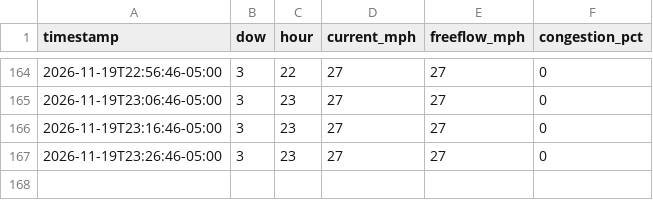
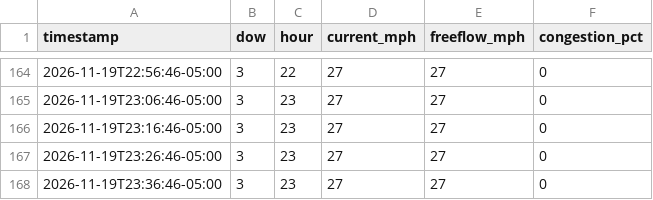
Before and after one commit to kbruett/home-traffic, a CSV file: data/traffic_log.csv, drawn as a sheet; only a part is shown, gaps mark what is left out.

```diff
--- a/data/traffic_log.csv
+++ b/data/traffic_log.csv
@@ -167 +167,2 @@ timestamp,dow,hour,current_mph,freeflow_mph,congestion_pct
 2026-11-19T23:26:46-05:00,3,23,27,27,0
+2026-11-19T23:36:46-05:00,3,23,27,27,0
```
Also changed, not shown: data/places_log.csv.
